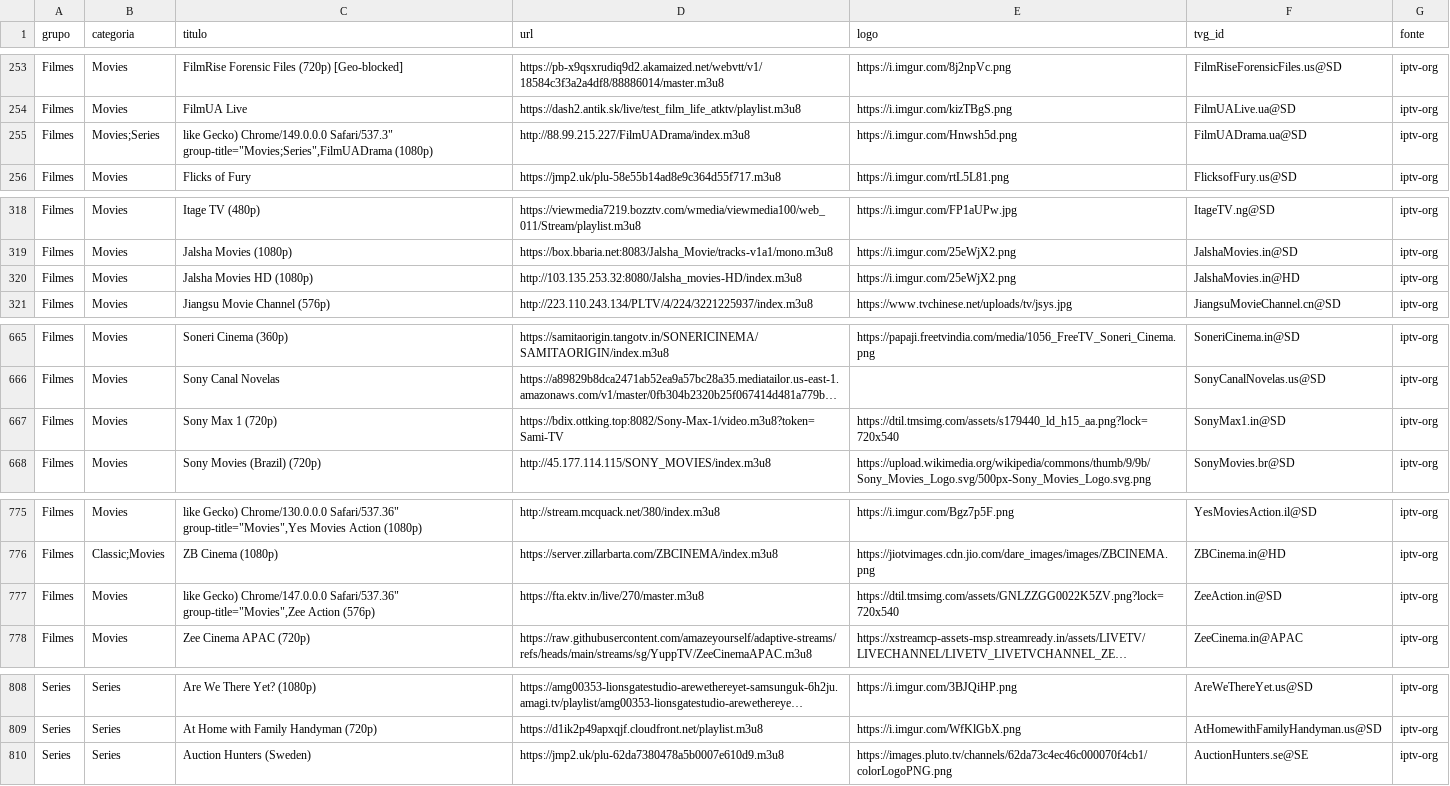
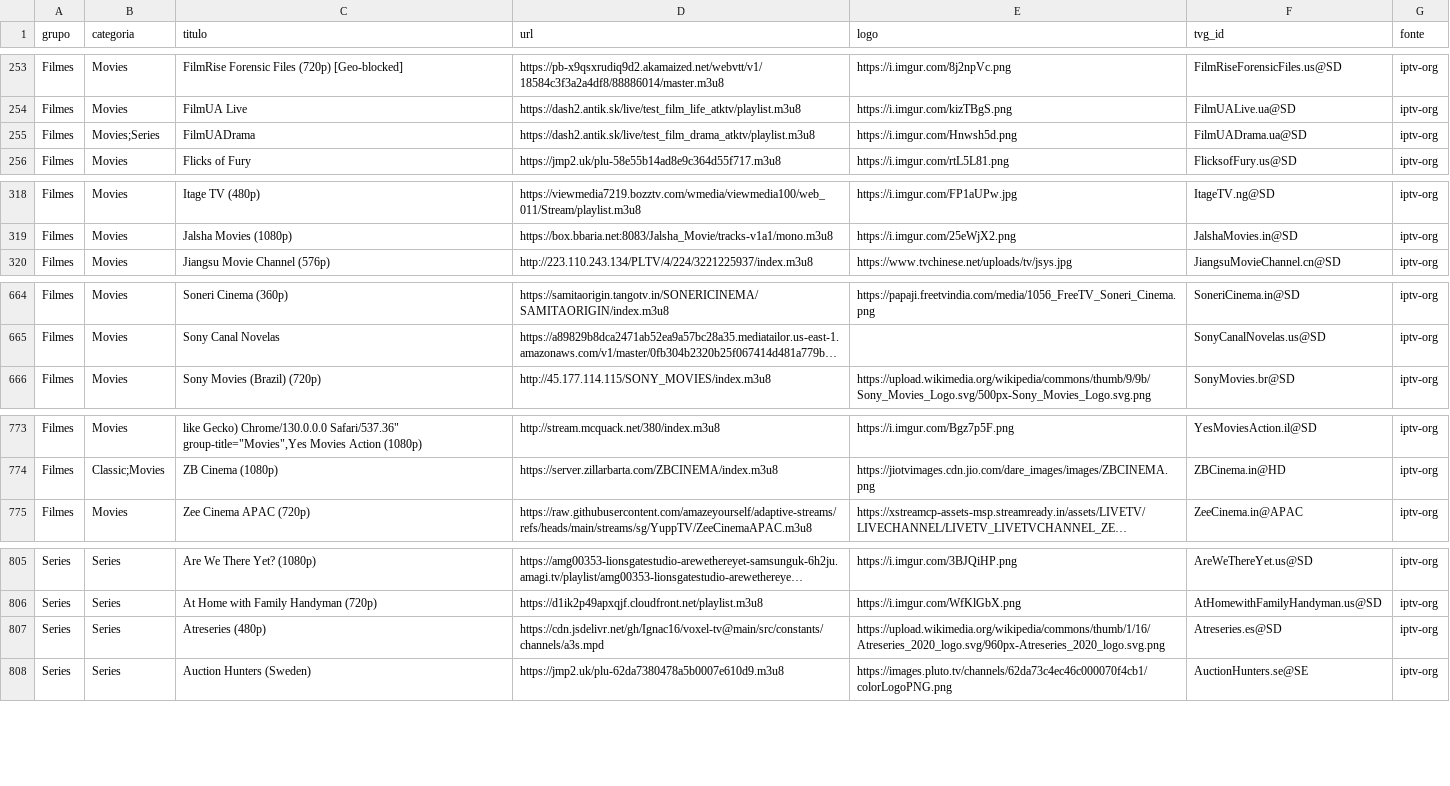
Before and after one commit to kaykewf13/animeout, a CSV file: sources/iptv_org_vod.csv, drawn as a sheet; only a part is shown, gaps mark what is left out; long unchanged cells end in …; removed rows and columns are numbered as before the commit, all else as after; the diff covers the shown part only; the diff names each change by its address in the sheet, - before the commit and + after, or states it on an @@ line.

Commit message:
auto update live + stable VOD

```diff
--- a/sources/iptv_org_vod.csv
+++ b/sources/iptv_org_vod.csv
-C255 (titulo): like Gecko) Chrome/149.0.0.0 Safari/537.3" group-title="Movies;Series",FilmUADrama (1080p)
+C255 (titulo): FilmUADrama
-D255 (url): http://88.99.215.227/FilmUADrama/index.m3u8
+D255 (url): https://dash2.antik.sk/live/test_film_drama_atktv/playlist.m3u8
-row 320: Filmes | Movies | Jalsha Movies HD (1080p) | http://103.135.253.32:8080/Jalsha_movies-HD/index.m3u8 | https://i.imgur.com/25eWjX2.png | JalshaMovies.in@HD | iptv-org
-row 667: Filmes | Movies | Sony Max 1 (720p) | https://bdix.ottking.top:8082/Sony-Max-1/video.m3u8?token=Sami-TV | https://dtil.tmsimg.com/assets/s179440_ld_h15_aa.png?lock=720x540 | SonyMax1.in@SD | iptv-org
-row 777: Filmes | Movies | like Gecko) Chrome/147.0.0.0 Safari/537.36" group-title="Movies",Zee Action (576p) | https://fta.ektv.in/live/270/master.m3u8 | https://dtil.tmsimg.com/assets/GNLZZGG0022K5ZV.png?lock=720x540 | ZeeAction.in@SD | iptv-org
+row 807: Series | Series | Atreseries (480p) | https://cdn.jsdelivr.net/gh/Ignac16/voxel-tv@main/src/constants/channels/a3s.mpd | https://upload.wikimedia.org/wikipedia/commons/thumb/1/16/Atreseries_2020_logo.svg/960px-Atreseries_2020_logo.svg.png | Atreseries.es@SD | iptv-org
```
Also changed, not shown: 2 edited cells elsewhere in this file, 2 other files.
